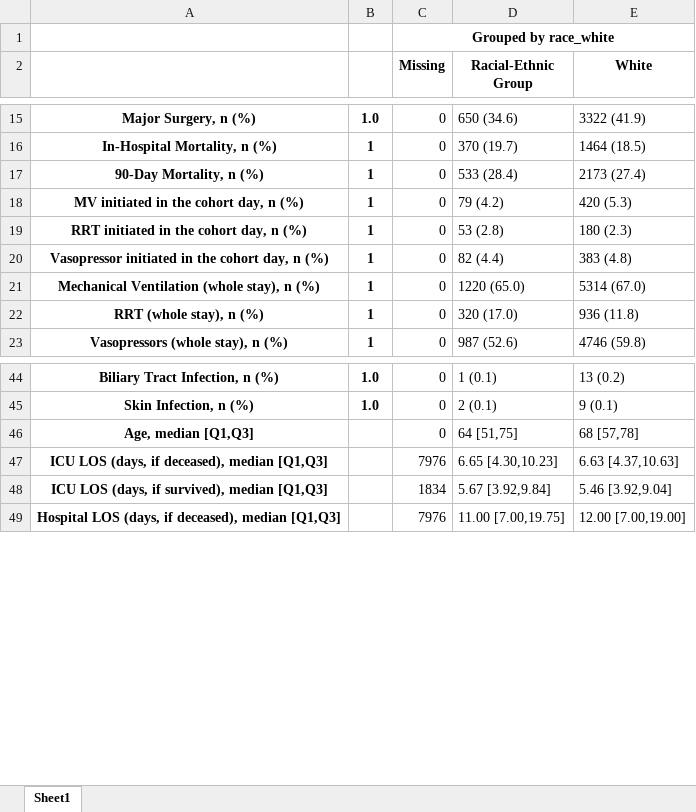
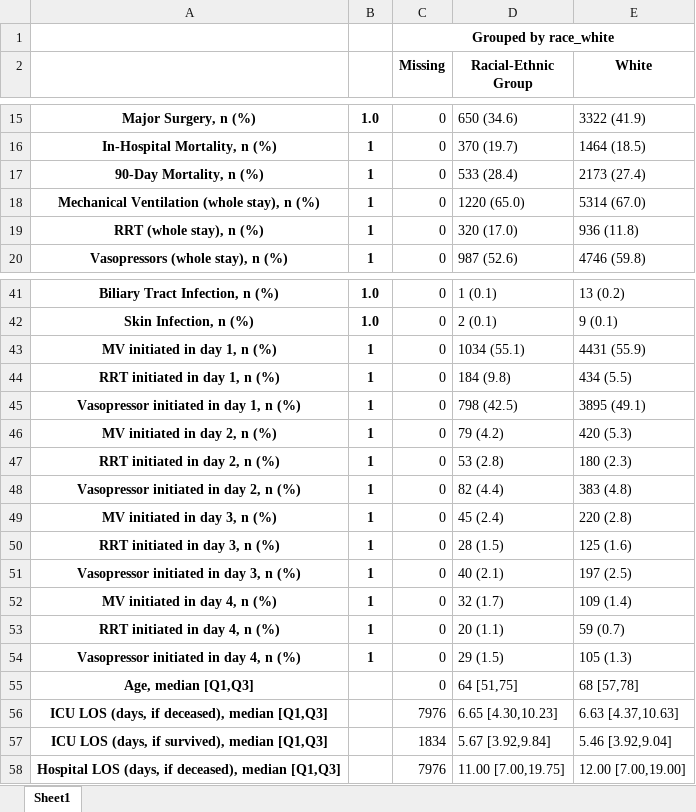
Before and after one commit to joamats/mit-sepsis-tx, an Excel workbook: results/table1_coh_2.xlsx, sheet Sheet1, drawn as a sheet; only a part is shown, gaps mark what is left out; values as stored, in another font and other column widths than the file's, no borders; removed rows and columns are numbered as before the commit, all else as after; the diff names each change by its address in the sheet, - before the commit and + after, or states it on an @@ line.

```diff
--- a/results/table1_coh_2.xlsx (sheet Sheet1)
+++ b/results/table1_coh_2.xlsx (sheet Sheet1)
-row 18: MV initiated in the cohort day, n (%) | 1 | 0 | 79 (4.2) | 420 (5.3)
-row 19: RRT initiated in the cohort day, n (%) | 1 | 0 | 53 (2.8) | 180 (2.3)
-row 20: Vasopressor initiated in the cohort day, n (%) | 1 | 0 | 82 (4.4) | 383 (4.8)
+row 43: MV initiated in day 1, n (%) | 1 | 0 | 1034 (55.1) | 4431 (55.9)
+row 44: RRT initiated in day 1, n (%) | 1 | 0 | 184 (9.8) | 434 (5.5)
+row 45: Vasopressor initiated in day 1, n (%) | 1 | 0 | 798 (42.5) | 3895 (49.1)
+row 46: MV initiated in day 2, n (%) | 1 | 0 | 79 (4.2) | 420 (5.3)
+row 47: RRT initiated in day 2, n (%) | 1 | 0 | 53 (2.8) | 180 (2.3)
+row 48: Vasopressor initiated in day 2, n (%) | 1 | 0 | 82 (4.4) | 383 (4.8)
+row 49: MV initiated in day 3, n (%) | 1 | 0 | 45 (2.4) | 220 (2.8)
+row 50: RRT initiated in day 3, n (%) | 1 | 0 | 28 (1.5) | 125 (1.6)
+row 51: Vasopressor initiated in day 3, n (%) | 1 | 0 | 40 (2.1) | 197 (2.5)
+row 52: MV initiated in day 4, n (%) | 1 | 0 | 32 (1.7) | 109 (1.4)
+row 53: RRT initiated in day 4, n (%) | 1 | 0 | 20 (1.1) | 59 (0.7)
+row 54: Vasopressor initiated in day 4, n (%) | 1 | 0 | 29 (1.5) | 105 (1.3)
```
Also changed, not shown: results/table1_all.xlsx, results/table1_coh_1.xlsx, 3 other files.
